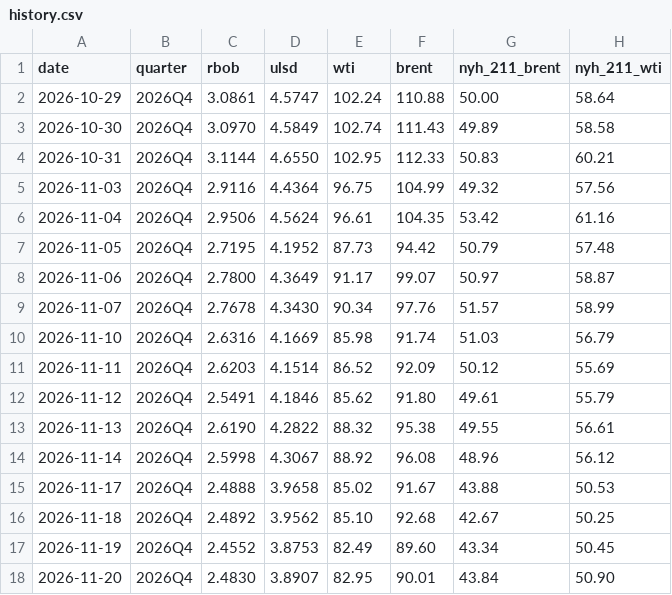
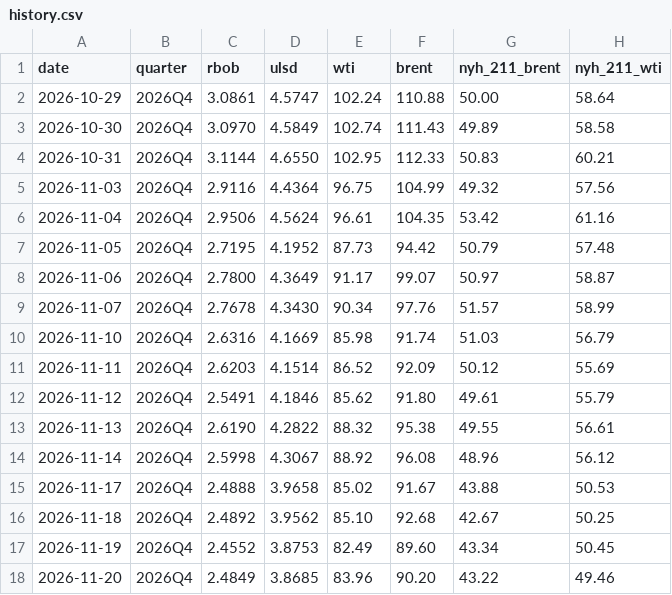
Before and after one commit to JamesKostohryz/refining-margins-tracker, a CSV file: data/history.csv, drawn as a sheet.

```diff
--- a/data/history.csv
+++ b/data/history.csv
@@ -17,2 +17,2 @@ date,quarter,rbob,ulsd,wti,brent,nyh_211_brent,nyh_211_wti
 2026-11-19,2026Q4,2.4552,3.8753,82.49,89.60,43.34,50.45
-2026-11-20,2026Q4,2.4830,3.8907,82.95,90.01,43.84,50.90
+2026-11-20,2026Q4,2.4849,3.8685,83.96,90.20,43.22,49.46
```
Also changed, not shown: data/latest.csv.
